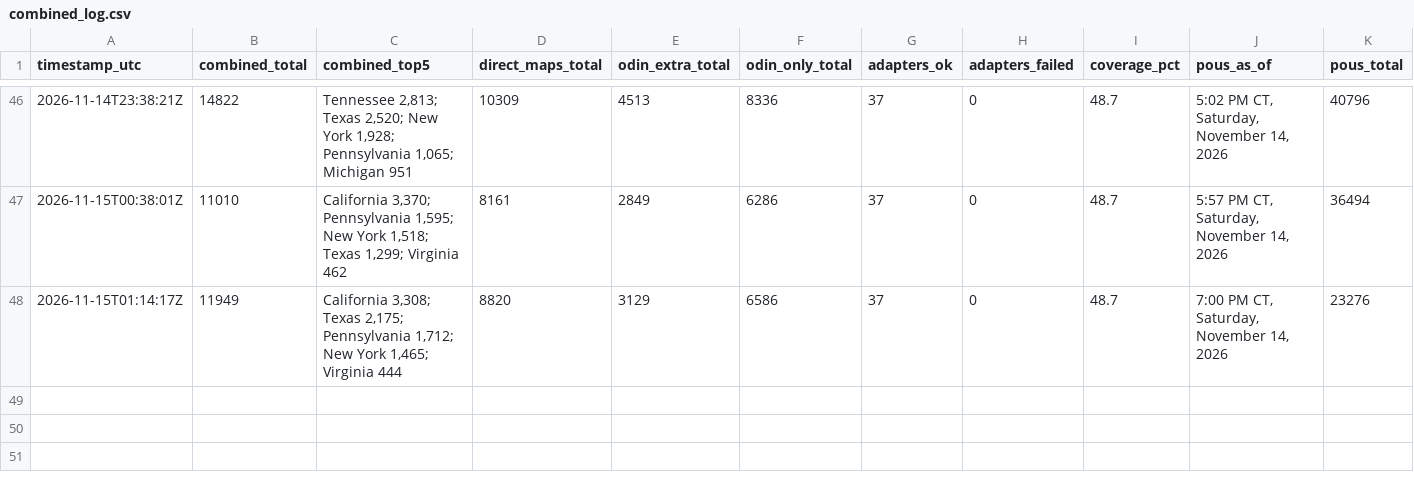
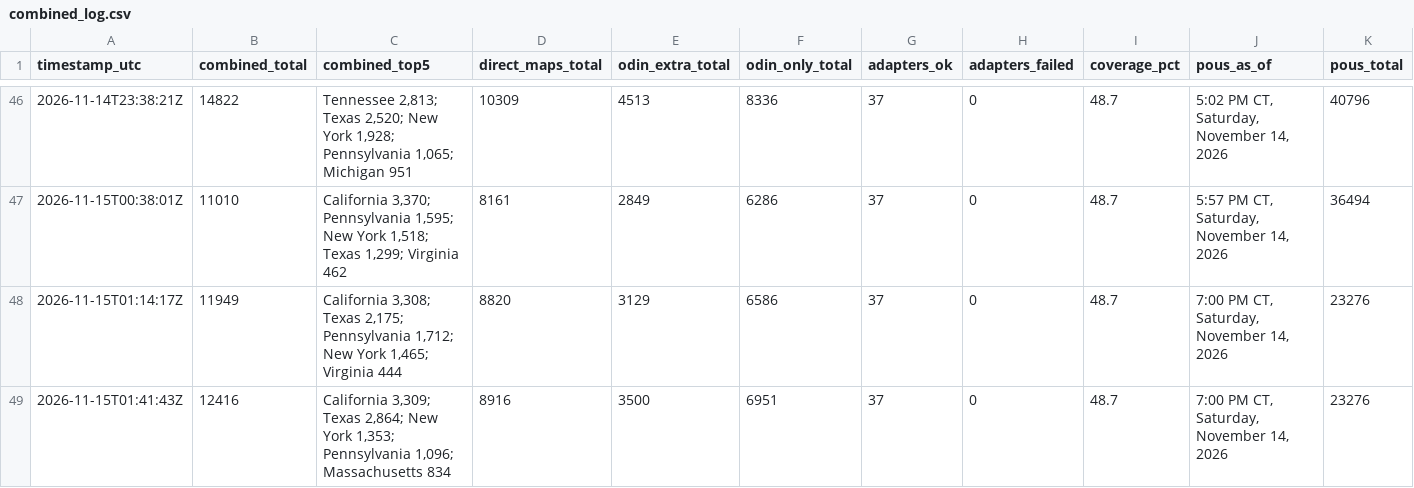
Before and after one commit to MarcusTravis/power-outage-map, a CSV file: shadow/combined_log.csv, drawn as a sheet; only a part is shown, gaps mark what is left out; rows hold the shown columns only; the diff names each change by its address in the sheet, - before the commit and + after, or states it on an @@ line.

```diff
--- a/shadow/combined_log.csv
+++ b/shadow/combined_log.csv
+row 49: 2026-11-15T01:41:43Z | 12416 | California 3,309; Texas 2,864; New York 1,353; Pennsylvania 1,096; Massachusetts 834 | 8916 | 3500 | 6951 | 37 | 0 | 48.7 | 7:00 PM CT, Saturday, November 14, 2026 | 23276
```
Also changed, not shown: 1 other file.
